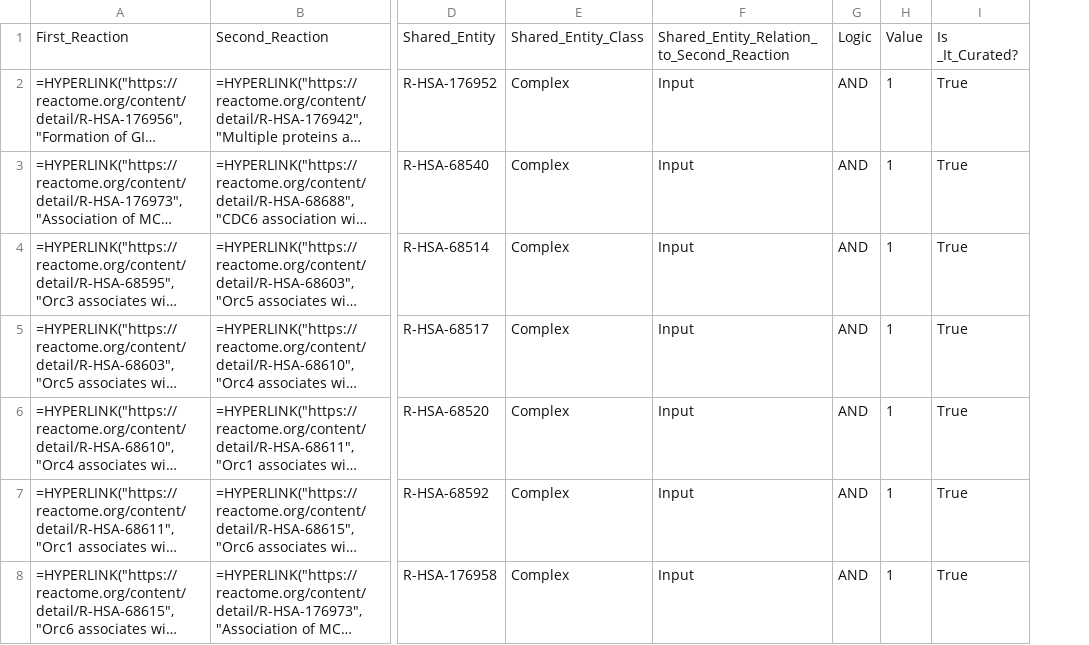
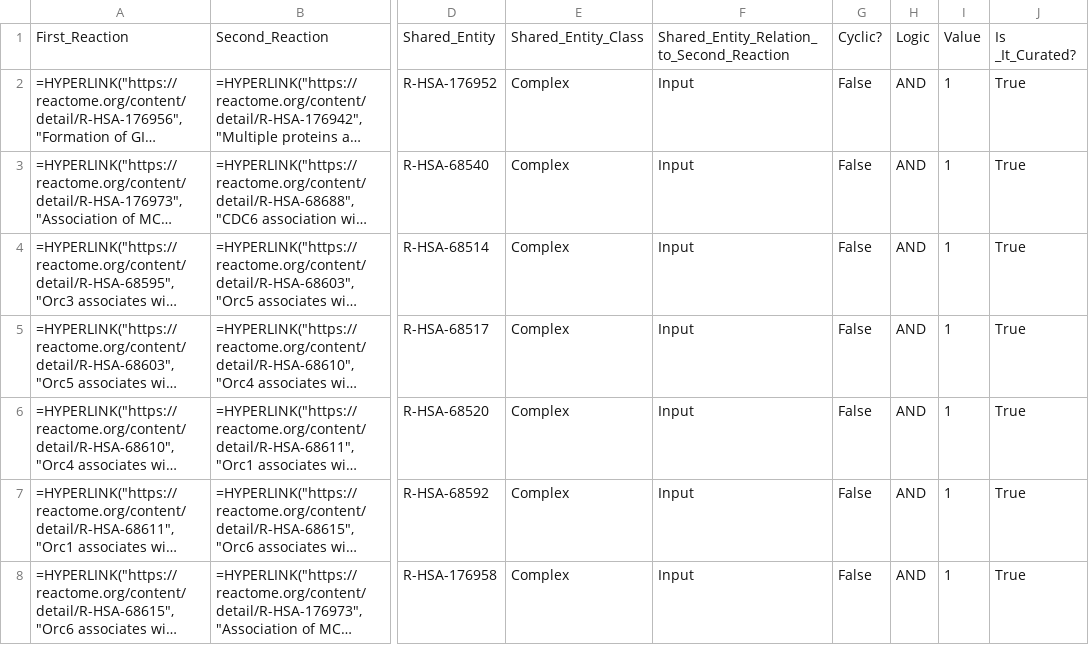
Before and after one commit to vthawfeek/Reactome_Network_Analysis, a CSV file: Integrative_Analysis/DNA Replication_IA.csv, drawn as a sheet; only a part is shown, gaps mark what is left out; long unchanged cells end in …; the diff covers the shown part only; the diff names each change by its address in the sheet, - before the commit and + after, or states it on an @@ line.

```diff
--- a/Integrative_Analysis/DNA Replication_IA.csv
+++ b/Integrative_Analysis/DNA Replication_IA.csv
+column G, rows 1-8: Cyclic? | False | False | False | False | False | False | False
```
Also changed, not shown: 2 added rows elsewhere in this file, Integrative_Analysis/Autophagy_IA.csv, Integrative_Analysis/Circadian Clock_IA.csv, 27 other files.
